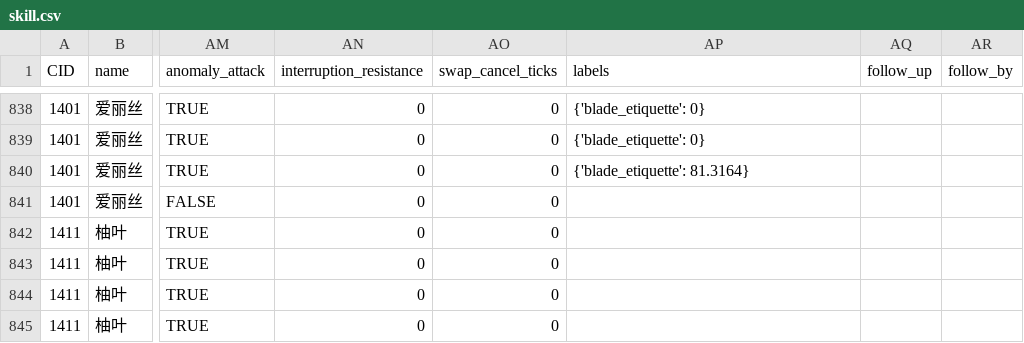
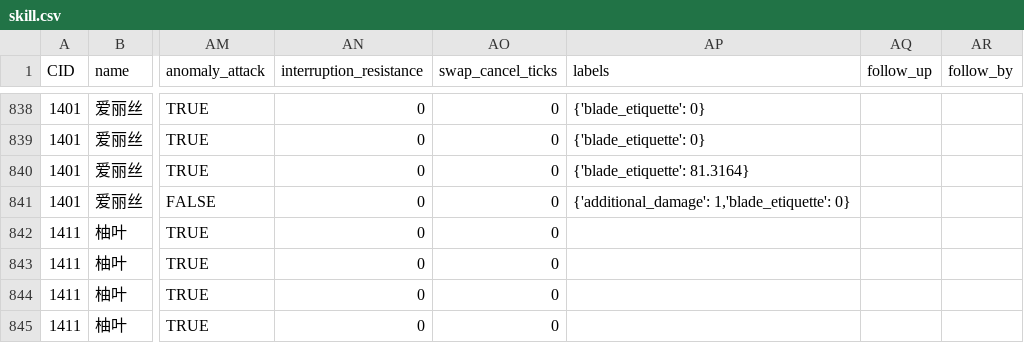
Before and after one commit to ZSim-Dev/ZSim, a CSV file: zsim/data/skill.csv, drawn as a sheet; only a part is shown, gaps mark what is left out; the diff names each change by its address in the sheet, - before the commit and + after, or states it on an @@ line.

```diff
--- a/zsim/data/skill.csv
+++ b/zsim/data/skill.csv
-AP841 (labels): (empty)
+AP841 (labels): {'additional_damage': 1,'blade_etiquette': 0}
```
Also changed, not shown: 3 other files.
